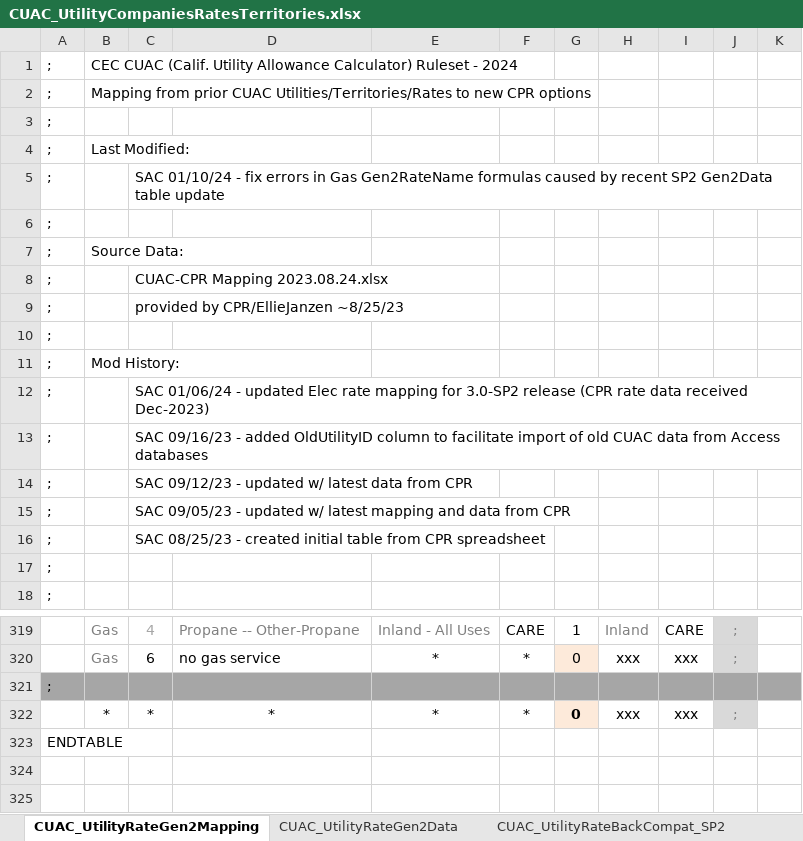
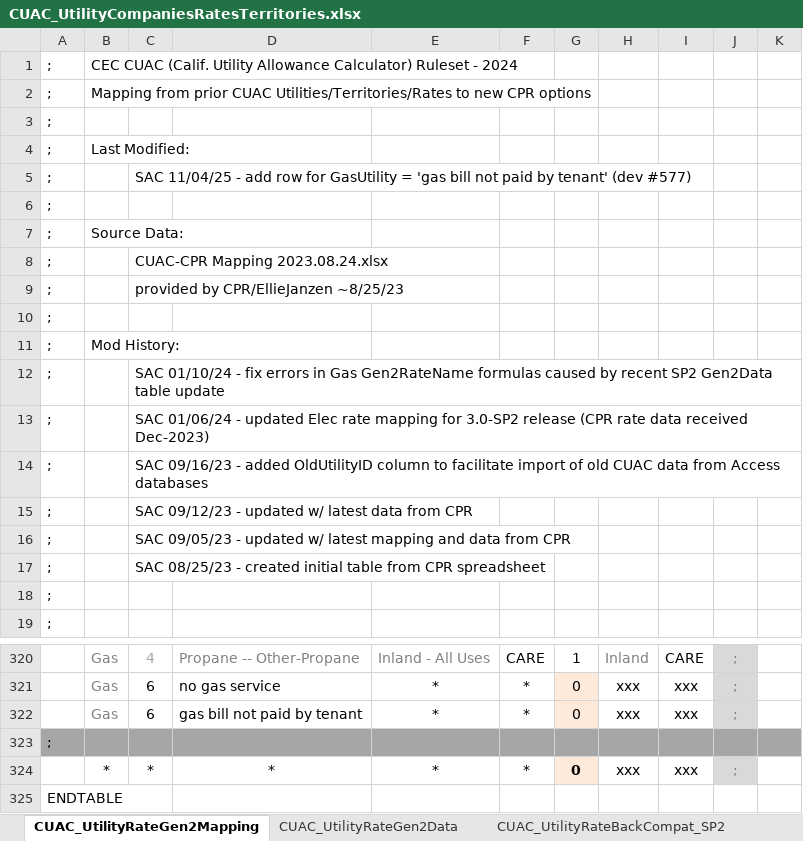
Before and after one commit to california-energy-commission/CBECC, an Excel workbook: Documentation/T24N/CUAC_UtilityCompaniesRatesTerritories.xlsx, sheet CUAC_UtilityRateGen2Mapping, drawn as a sheet; only a part is shown, gaps mark what is left out; values as stored, in another font and other column widths than the file's, no borders; the diff names each change by its address in the sheet, - before the commit and + after, or states it on an @@ line.

Commit message:
CUAC exes (1393) & rules enabling 'gas bill not paid by tenant' feature

```diff
--- a/Documentation/T24N/CUAC_UtilityCompaniesRatesTerritories.xlsx (sheet CUAC_UtilityRateGen2Mapping)
+++ b/Documentation/T24N/CUAC_UtilityCompaniesRatesTerritories.xlsx (sheet CUAC_UtilityRateGen2Mapping)
-C5: SAC 01/10/24 - fix errors in Gas Gen2RateName formulas caused by recent SP2 Gen2Data table update
+C5: SAC 11/04/25 - add row for GasUtility = 'gas bill not paid by tenant' (dev #577)
+row 12: ; |  | SAC 01/10/24 - fix errors in Gas Gen2RateName formulas caused by recent SP2 Gen2Data table update
+row 322:  | Gas | 6 | gas bill not paid by tenant | * | * | 0 | xxx | xxx | ;
```
Also changed, not shown: sheet CUAC_UtilityRateGen2Data, formulas that keep their value, 16 other files.
